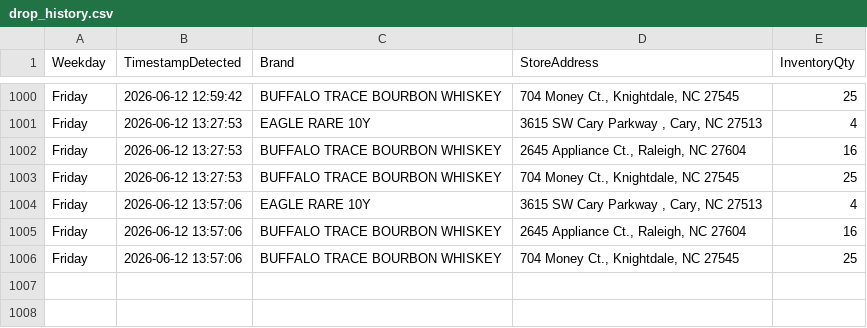
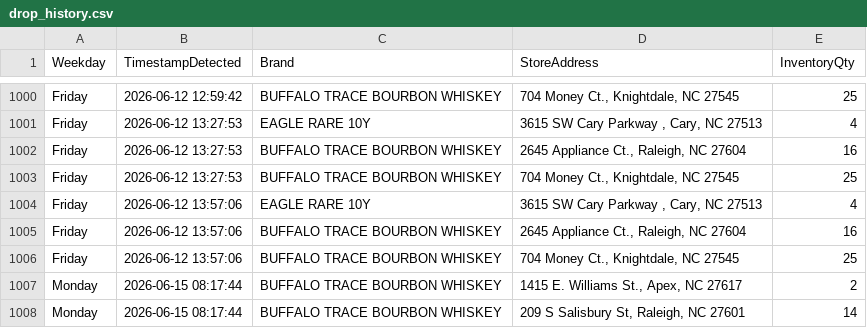
Before and after one commit to bourbonhunter/bourbon-pourcast-frontend, a CSV file: drop_history.csv, drawn as a sheet; only a part is shown, gaps mark what is left out; the diff names each change by its address in the sheet, - before the commit and + after, or states it on an @@ line.

```diff
--- a/drop_history.csv
+++ b/drop_history.csv
+row 1007: Monday | 2026-06-15 08:17:44 | BUFFALO TRACE BOURBON WHISKEY | 1415 E. Williams St., Apex, NC 27617 | 2
+row 1008: Monday | 2026-06-15 08:17:44 | BUFFALO TRACE BOURBON WHISKEY | 209 S Salisbury St, Raleigh, NC 27601 | 14
```
Also changed, not shown: 3 other files.
